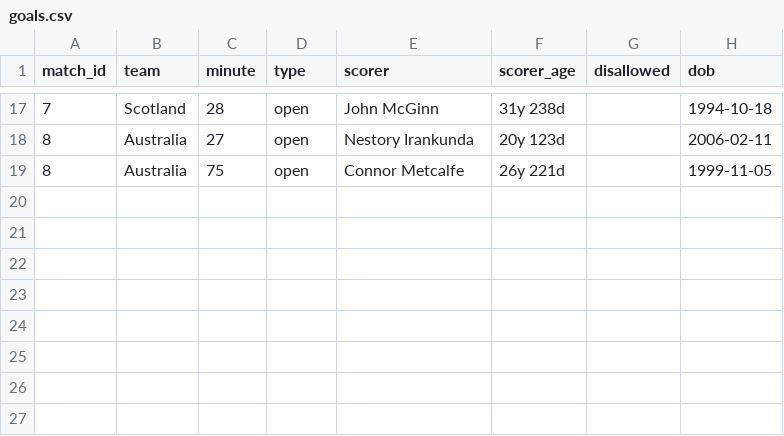
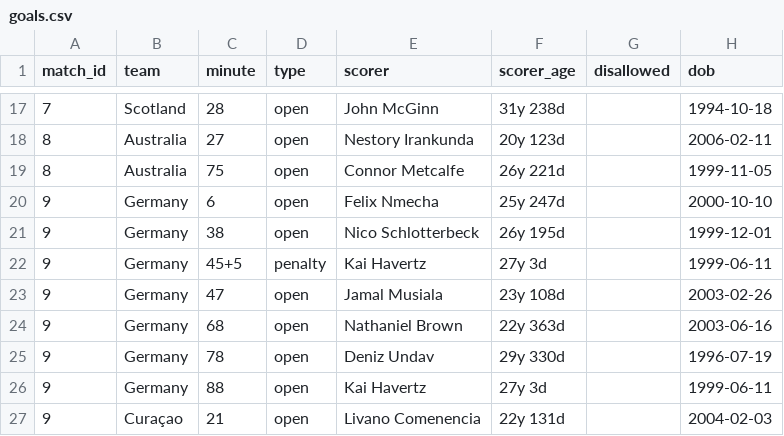
Before and after one commit to Godfrey811/wc2026friends, a CSV file: data/goals.csv, drawn as a sheet; only a part is shown, gaps mark what is left out.

```diff
--- a/data/goals.csv
+++ b/data/goals.csv
@@ -19 +19,9 @@ match_id,team,minute,type,scorer,scorer_age,disallowed,dob
 8,Australia,75,open,Connor Metcalfe,26y 221d,,1999-11-05
+9,Germany,6,open,Felix Nmecha,25y 247d,,2000-10-10
+9,Germany,38,open,Nico Schlotterbeck,26y 195d,,1999-12-01
+9,Germany,45+5,penalty,Kai Havertz,27y 3d,,1999-06-11
+9,Germany,47,open,Jamal Musiala,23y 108d,,2003-02-26
+9,Germany,68,open,Nathaniel Brown,22y 363d,,2003-06-16
+9,Germany,78,open,Deniz Undav,29y 330d,,1996-07-19
+9,Germany,88,open,Kai Havertz,27y 3d,,1999-06-11
+9,Curaçao,21,open,Livano Comenencia,22y 131d,,2004-02-03
```
Also changed, not shown: data/matches.csv, data/subs.csv.
